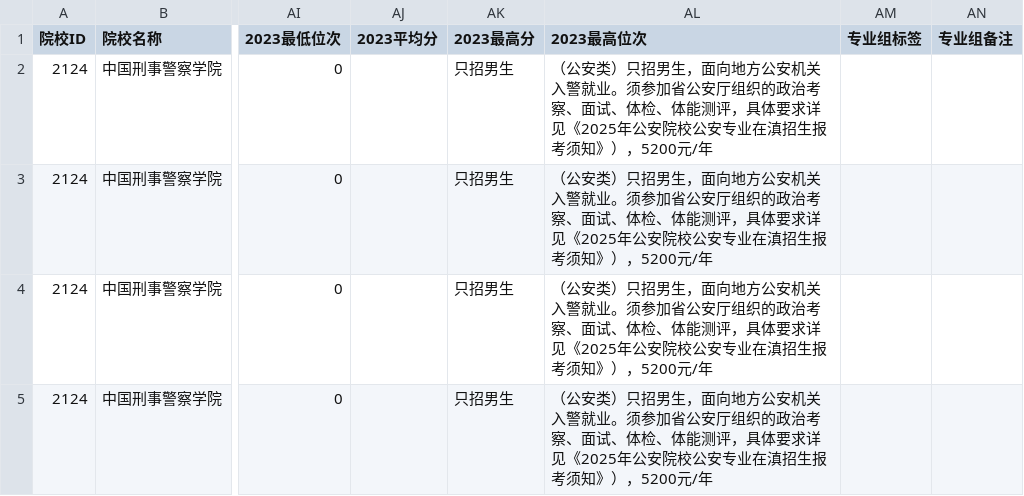
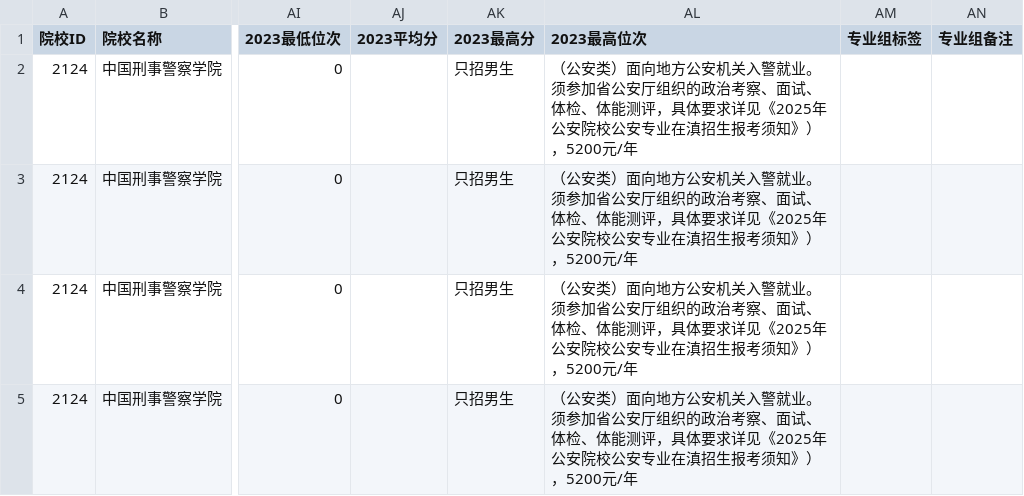
Before and after one commit to ADD574929477/2026, a CSV file: 中国刑事警察学院.csv, drawn as a sheet; only a part is shown, gaps mark what is left out; the diff names each change by its address in the sheet, - before the commit and + after, or states it on an @@ line.

Commit message:
feat: 录入CSV文件数据
Co-authored-by: traeagent <traeagent@users.noreply.github.com>

```diff
--- a/中国刑事警察学院.csv
+++ b/中国刑事警察学院.csv
-AL2:AL5 (2023最高位次): …公安类）只招男生，面向地方…
+AL2:AL5 (2023最高位次): …公安类）面向地方…
```
